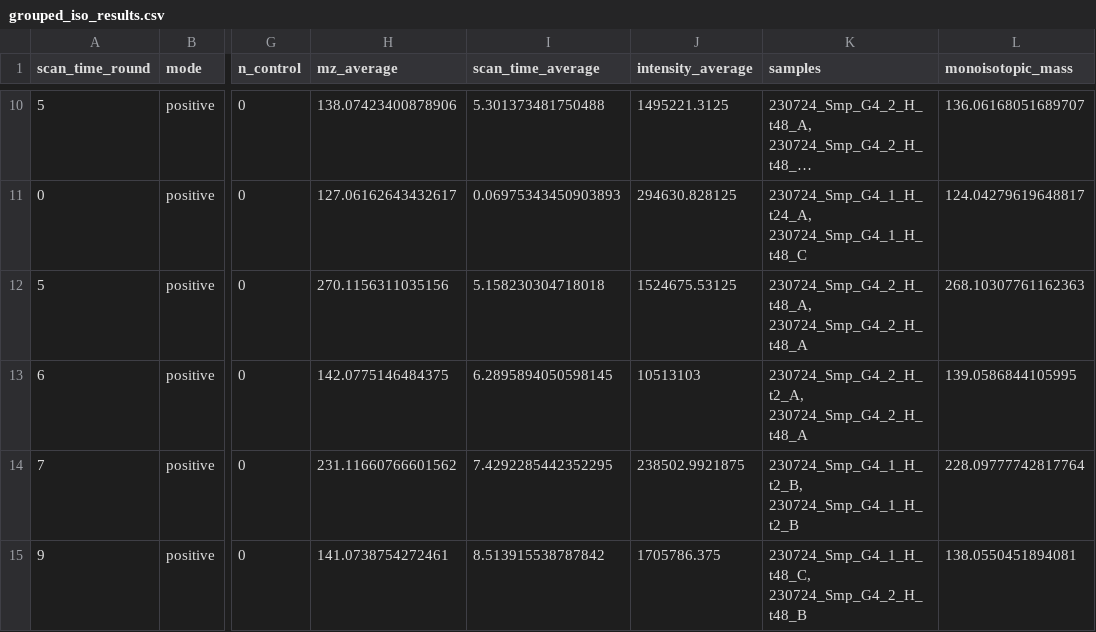
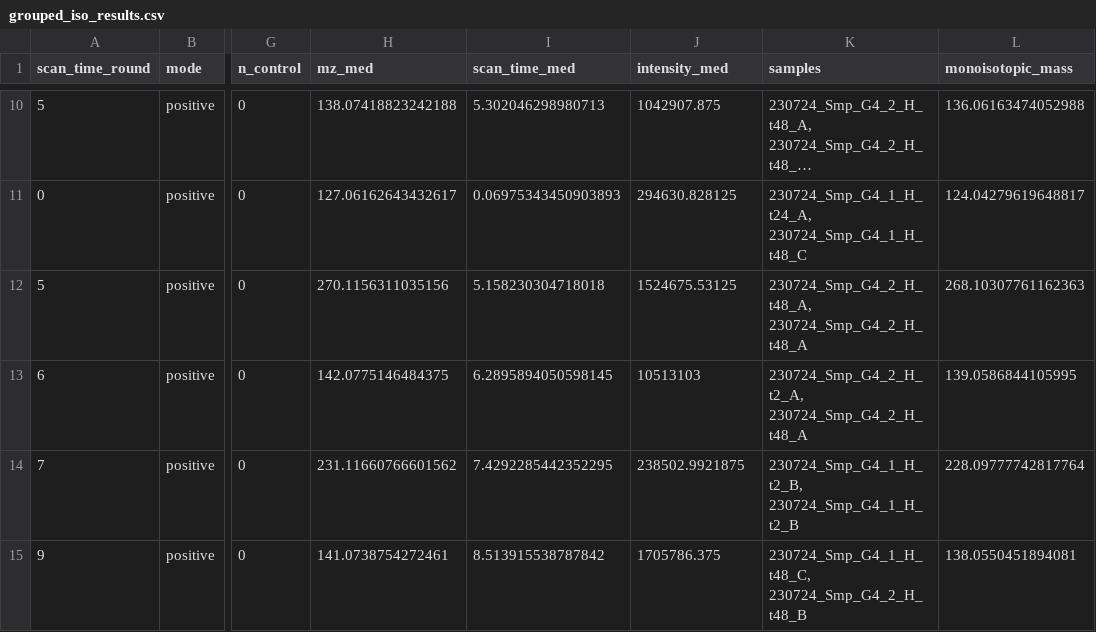
Before and after one commit to IngallsLabUW/Homarine_Catabolism_MS, a CSV file: data/intermediate/metabolomics/g4/grouped_iso_results.csv, drawn as a sheet; only a part is shown, gaps mark what is left out; long unchanged cells end in …; the diff covers the shown part only; the diff names each change by its address in the sheet, - before the commit and + after, or states it on an @@ line.

```diff
--- a/data/intermediate/metabolomics/g4/grouped_iso_results.csv
+++ b/data/intermediate/metabolomics/g4/grouped_iso_results.csv
-H1: mz_average
+H1: mz_med
-I1: scan_time_average
+I1: scan_time_med
-J1: intensity_average
+J1: intensity_med
-H10 (mz_med): 138.07423400878906
+H10 (mz_med): 138.07418823242188
-I10 (scan_time_med): 5.301373481750488
+I10 (scan_time_med): 5.302046298980713
-J10 (intensity_med): 1495221.3125
+J10 (intensity_med): 1042907.875
-L10 (monoisotopic_mass): 136.06168051689707
+L10 (monoisotopic_mass): 136.06163474052988
```
Also changed, not shown: 32 edited cells elsewhere in this file, data/intermediate/metabolomics/g4/grouped_iso_results_matched.csv, 12 other files.
